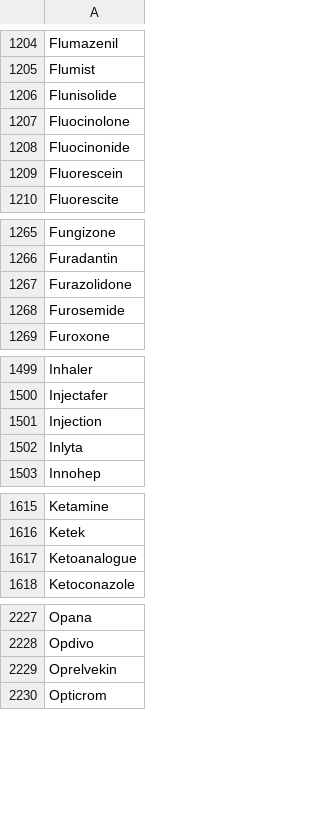
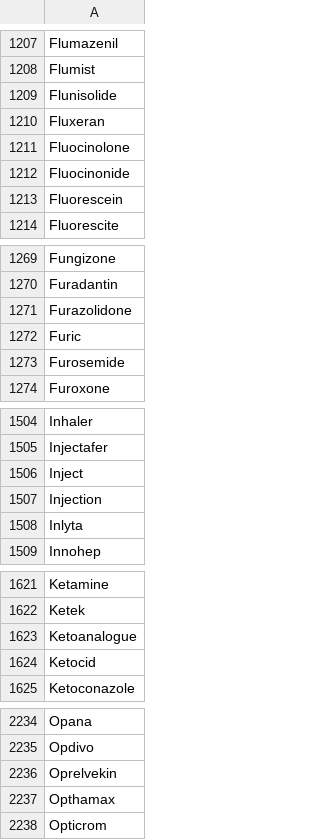
Before and after one commit to Research-Grp/Thesis, a CSV file: Pharmatech/flask/static/dictionary.csv, drawn as a sheet; only a part is shown, gaps mark what is left out; the diff covers the shown part only.

```diff
--- a/Pharmatech/flask/static/dictionary.csv
+++ b/Pharmatech/flask/static/dictionary.csv
@@ -1206,2 +1209,3 @@ Flumist
 Flunisolide
+Fluxeran
 Fluocinolone
@@ -1267,2 +1271,3 @@ Furadantin
 Furazolidone
+Furic
 Furosemide
@@ -1500,2 +1505,3 @@ Inhaler
 Injectafer
+Inject
 Injection
@@ -1617,2 +1623,3 @@ Ketek
 Ketoanalogue
+Ketocid
 Ketoconazole
@@ -2229,2 +2236,3 @@ Opdivo
 Oprelvekin
+Opthamax
 Opticrom
```
Also changed, not shown: 5 added rows and 1 removed row elsewhere in this file, 2 other files.
